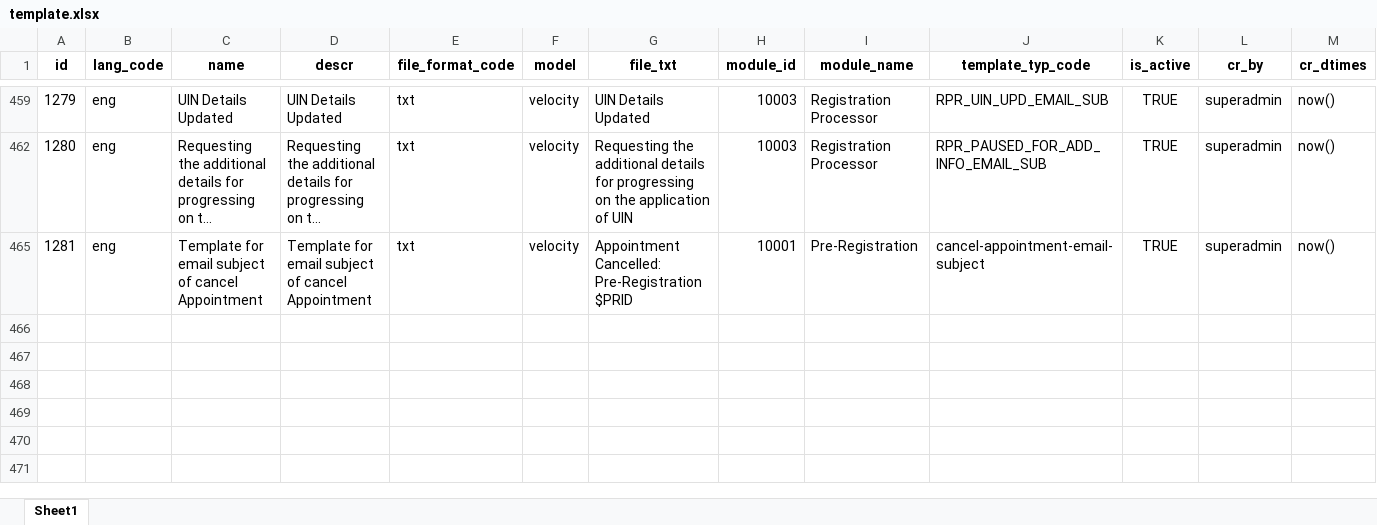
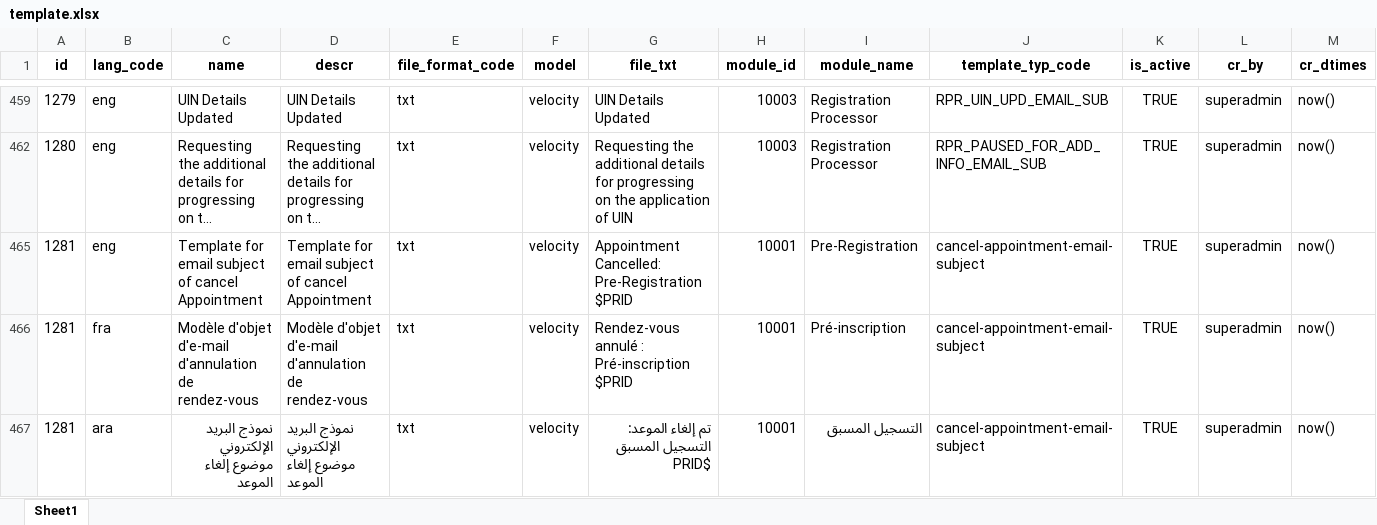
Before and after one commit to syed-salman-technoforte/mosip-data, an Excel workbook: mosip_master/xlsx/template.xlsx, sheet Sheet1, drawn as a sheet; only a part is shown, gaps mark what is left out; long unchanged cells end in …; values as stored, in another font and other column widths than the file's, no borders; charts and pictures not drawn; the diff names each change by its address in the sheet, - before the commit and + after, or states it on an @@ line.

Commit message:
[ DSD-950 ] Set is_active to TRUE

```diff
--- a/mosip_master/xlsx/template.xlsx (sheet Sheet1)
+++ b/mosip_master/xlsx/template.xlsx (sheet Sheet1)
+row 466: 1281 | fra | Modèle d'objet d'e-mail d'annulation de rendez-vous | Modèle d'objet d'e-mail d'annulation de rendez-vous | txt | velocity | Rendez-vous annulé : Pré-inscription $PRID | 10001 | Pré-inscription | cancel-appointment-email-subject | TRUE | superadmin | now()
+row 467: 1281 | ara | نموذج البريد الإلكتروني موضوع إلغاء الموعد | نموذج البريد الإلكتروني موضوع إلغاء الموعد | txt | velocity | تم إلغاء الموعد: التسجيل المسبق PRID$ | 10001 | التسجيل المسبق | cancel-appointment-email-subject | TRUE | superadmin | now()
```
Also changed, not shown: hidden cells.
